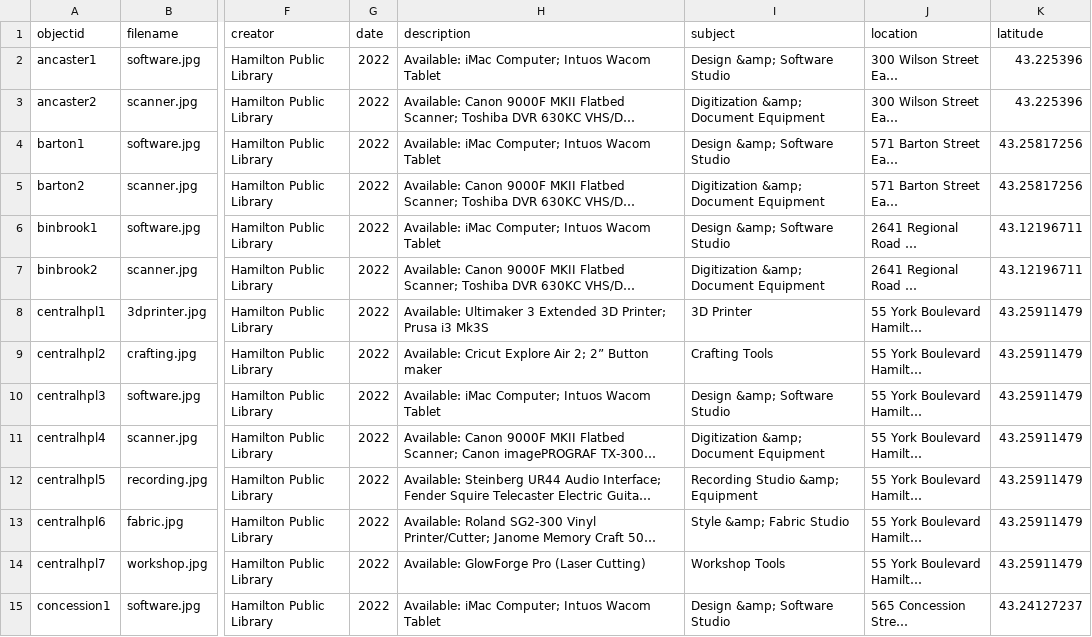
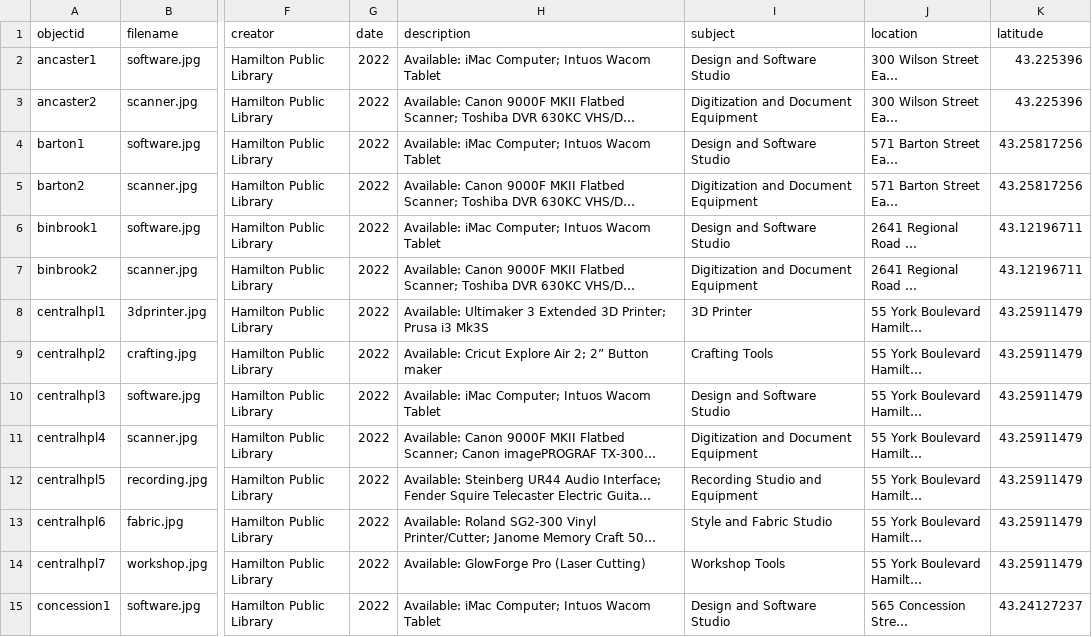
Before and after one commit to ao66ao/makerspaces, a CSV file: _data/spaces-metadata.csv, drawn as a sheet; only a part is shown, gaps mark what is left out; long unchanged cells end in …; the diff covers the shown part only; the diff names each change by its address in the sheet, - before the commit and + after, or states it on an @@ line.

Commit message:
no amps

```diff
--- a/_data/spaces-metadata.csv
+++ b/_data/spaces-metadata.csv
-I2 (subject): Design &amp; Software Studio
+I2 (subject): Design and Software Studio
-I3 (subject): Digitization &amp; Document Equipment
+I3 (subject): Digitization and Document Equipment
-I4 (subject): Design &amp; Software Studio
+I4 (subject): Design and Software Studio
-I5 (subject): Digitization &amp; Document Equipment
+I5 (subject): Digitization and Document Equipment
-I6 (subject): Design &amp; Software Studio
+I6 (subject): Design and Software Studio
-I7 (subject): Digitization &amp; Document Equipment
+I7 (subject): Digitization and Document Equipment
-I10 (subject): Design &amp; Software Studio
+I10 (subject): Design and Software Studio
-I11 (subject): Digitization &amp; Document Equipment
+I11 (subject): Digitization and Document Equipment
-I12 (subject): Recording Studio &amp; Equipment
+I12 (subject): Recording Studio and Equipment
-I13 (subject): Style &amp; Fabric Studio
+I13 (subject): Style and Fabric Studio
-I15 (subject): Design &amp; Software Studio
+I15 (subject): Design and Software Studio
```
Also changed, not shown: 27 edited cells elsewhere in this file.
